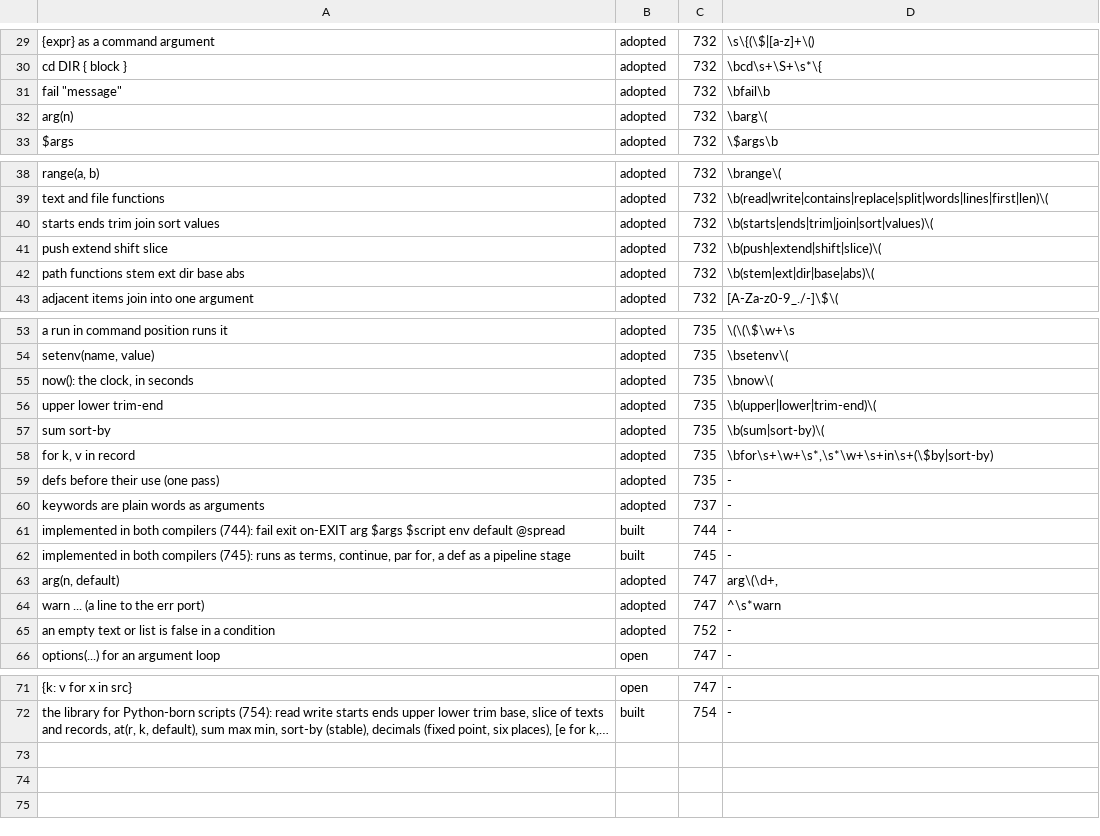
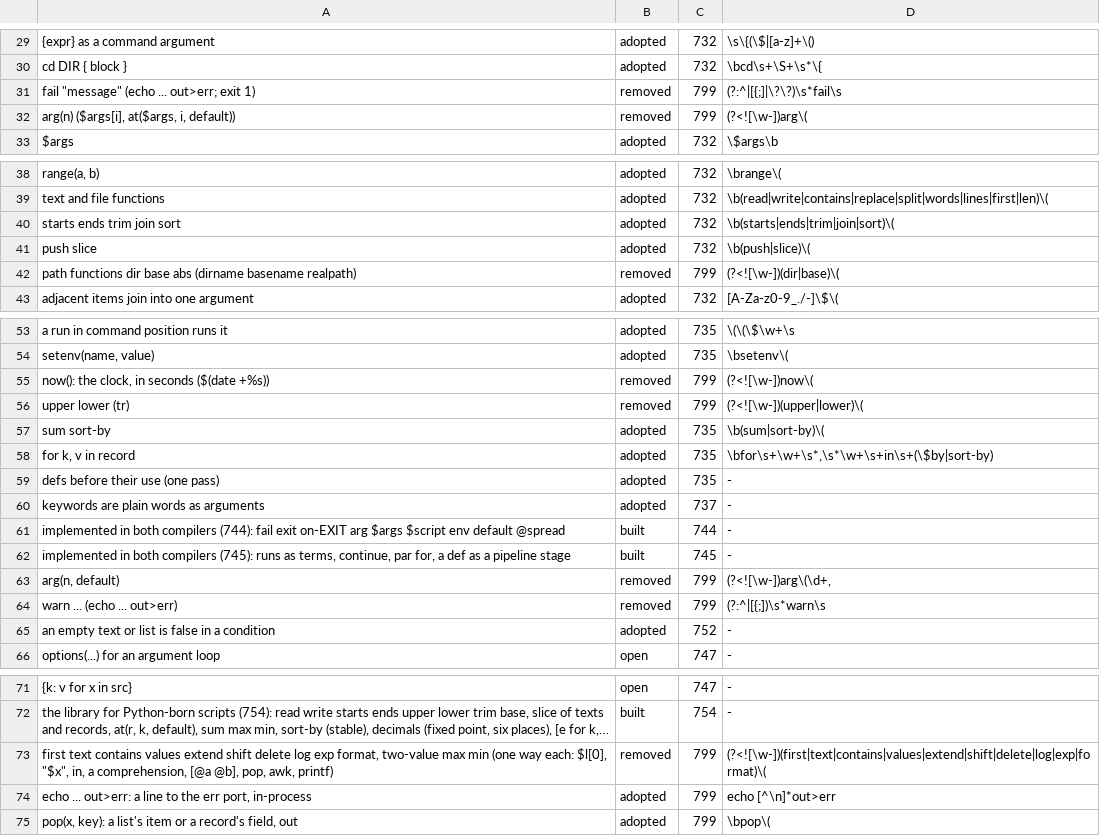
Before and after one commit to kt97679/relf, a TSV file: examples/rill/FEATURES.tsv, drawn as a sheet; only a part is shown, gaps mark what is left out; long unchanged cells end in …; removed rows and columns are numbered as before the commit, all else as after; the diff covers the shown part only; the diff names each change by its address in the sheet, - before the commit and + after, or states it on an @@ line.

```diff
--- a/examples/rill/FEATURES.tsv
+++ b/examples/rill/FEATURES.tsv
-row 31: fail "message" | adopted | 732 | \bfail\b
-row 32: arg(n) | adopted | 732 | \barg\(
+row 31: fail "message" (echo ... out>err; exit 1) | removed | 799 | (?:^|[{;]|\?\?)\s*fail\s
+row 32: arg(n) ($args[i], at($args, i, default)) | removed | 799 | (?<![\w-])arg\(
-A40: starts ends trim join sort values
+A40: starts ends trim join sort
-D40: \b(starts|ends|trim|join|sort|values)\(
+D40: \b(starts|ends|trim|join|sort)\(
-A41: push extend shift slice
+A41: push slice
-D41: \b(push|extend|shift|slice)\(
+D41: \b(push|slice)\(
-row 42: path functions stem ext dir base abs | adopted | 732 | \b(stem|ext|dir|base|abs)\(
+row 42: path functions dir base abs (dirname basename realpath) | removed | 799 | (?<![\w-])(dir|base)\(
-row 55: now(): the clock, in seconds | adopted | 735 | \bnow\(
-row 56: upper lower trim-end | adopted | 735 | \b(upper|lower|trim-end)\(
+row 55: now(): the clock, in seconds ($(date +%s)) | removed | 799 | (?<![\w-])now\(
+row 56: upper lower (tr) | removed | 799 | (?<![\w-])(upper|lower)\(
-B63: adopted
+B63: removed
-C63: 747
+C63: 799
-D63: arg\(\d+,
+D63: (?<![\w-])arg\(\d+,
-row 64: warn ... (a line to the err port) | adopted | 747 | ^\s*warn
+row 64: warn ... (echo ... out>err) | removed | 799 | (?:^|[{;])\s*warn\s
+row 73: first text contains values extend shift delete log exp format, two-value max min (one way each: $l[0], "$x", in, a comprehension, [@a @b], pop, awk, printf) | removed | 799 | (?<![\w-])(first|text|contains|values|extend|shift|delete|log|exp|format)\(
+row 74: echo ... out>err: a line to the err port, in-process | adopted | 799 | echo [^\n]*out>err
+row 75: pop(x, key): a list's item or a record's field, out | adopted | 799 | \bpop\(
```
Also changed, not shown: 1 added row and 1 removed row elsewhere in this file, rill/genes.tsv, 41 other files.
